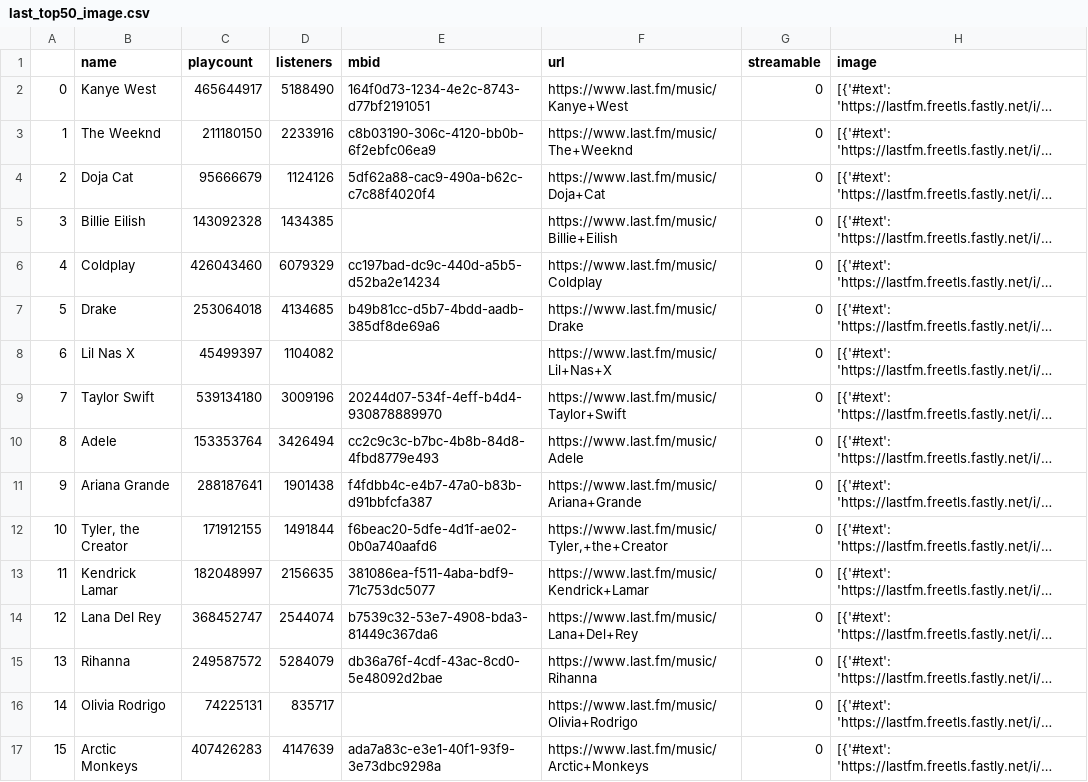
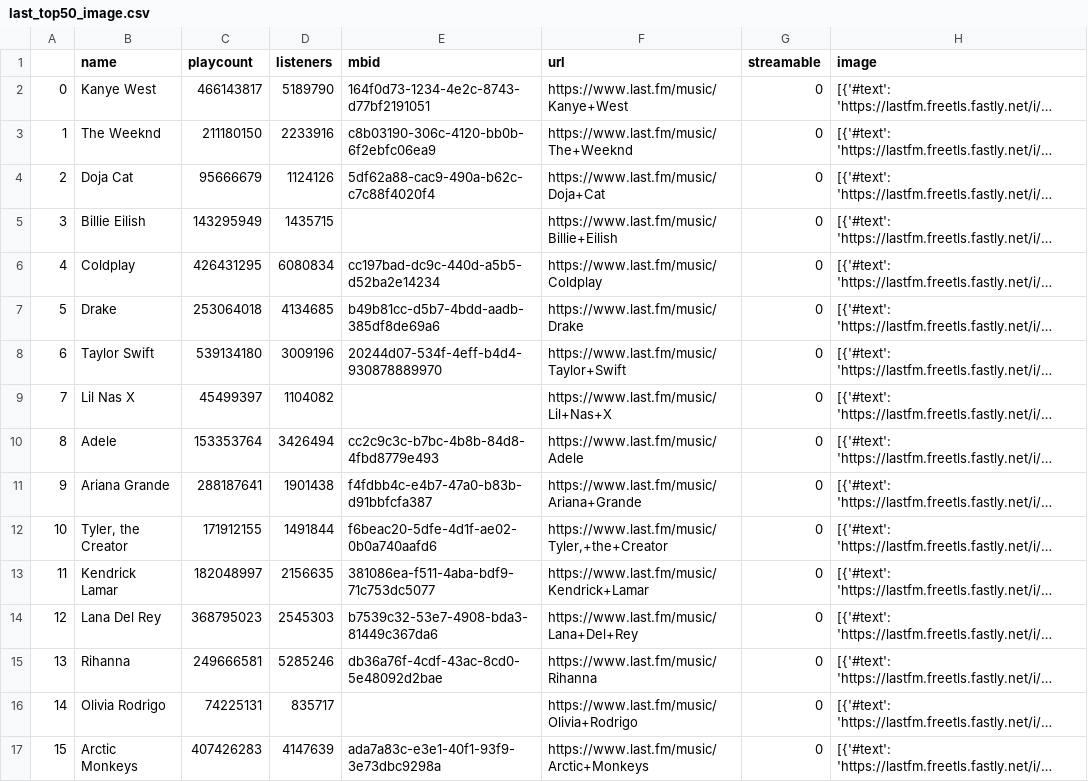
Before and after one commit to data2021oct/Pipelines-project, a CSV file: data/last_top50_image.csv, drawn as a sheet; only a part is shown; long unchanged cells end in …; the diff covers the shown part only; the diff names each change by its address in the sheet, - before the commit and + after, or states it on an @@ line.

```diff
--- a/data/last_top50_image.csv
+++ b/data/last_top50_image.csv
-C2 (playcount): 465644917
+C2 (playcount): 466143817
-D2 (listeners): 5188490
+D2 (listeners): 5189790
-C5 (playcount): 143092328
+C5 (playcount): 143295949
-D5 (listeners): 1434385
+D5 (listeners): 1435715
-C6 (playcount): 426043460
+C6 (playcount): 426431295
-D6 (listeners): 6079329
+D6 (listeners): 6080834
-B8 (name): Lil Nas X
+B8 (name): Taylor Swift
-C8 (playcount): 45499397
+C8 (playcount): 539134180
-D8 (listeners): 1104082
+D8 (listeners): 3009196
-E8 (mbid): (empty)
+E8 (mbid): 20244d07-534f-4eff-b4d4-930878889970
-F8 (url): https://www.last.fm/music/Lil+Nas+X
+F8 (url): https://www.last.fm/music/Taylor+Swift
-B9 (name): Taylor Swift
+B9 (name): Lil Nas X
-C9 (playcount): 539134180
+C9 (playcount): 45499397
-D9 (listeners): 3009196
+D9 (listeners): 1104082
-E9 (mbid): 20244d07-534f-4eff-b4d4-930878889970
+E9 (mbid): (empty)
-F9 (url): https://www.last.fm/music/Taylor+Swift
+F9 (url): https://www.last.fm/music/Lil+Nas+X
-C14 (playcount): 368452747
+C14 (playcount): 368795023
-D14 (listeners): 2544074
+D14 (listeners): 2545303
-C15 (playcount): 249587572
+C15 (playcount): 249666581
-D15 (listeners): 5284079
+D15 (listeners): 5285246
```
Also changed, not shown: 45 edited cells elsewhere in this file, data/stone.csv, data/stone_500_rich.csv, 16 other files.
